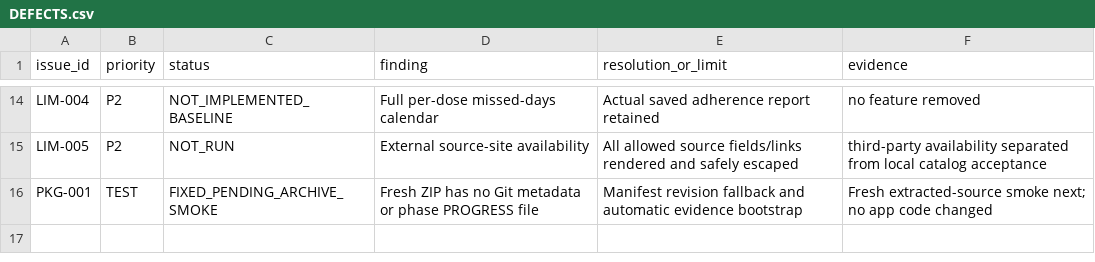
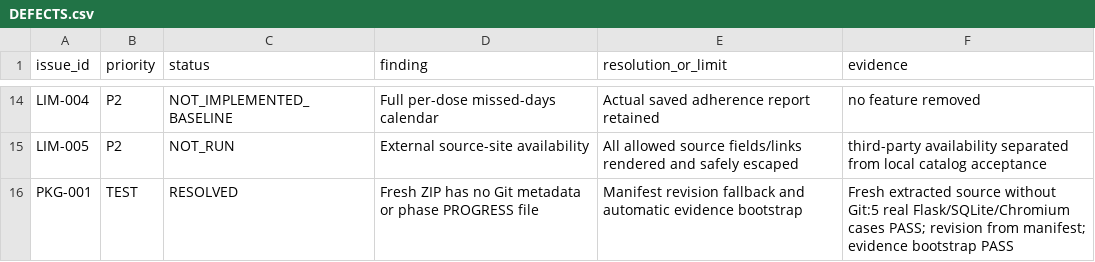
Before and after one commit to antimark/clinical-compass-buggyn12, a CSV file: reports/phase3/DEFECTS.csv, drawn as a sheet; only a part is shown, gaps mark what is left out.

Commit message:
Finalize local jury delivery after clean-archive Flask and browser smoke

```diff
--- a/reports/phase3/DEFECTS.csv
+++ b/reports/phase3/DEFECTS.csv
@@ -15,2 +15,2 @@ LIM-004,P2,NOT_IMPLEMENTED_BASELINE,Full per-dose missed-days calendar,Actual sa
 LIM-005,P2,NOT_RUN,External source-site availability,All allowed source fields/links rendered and safely escaped,third-party availability separated from local catalog acceptance
-PKG-001,TEST,FIXED_PENDING_ARCHIVE_SMOKE,Fresh ZIP has no Git metadata or phase PROGRESS file,Manifest revision fallback and automatic evidence bootstrap,Fresh extracted-source smoke next; no app code changed
+PKG-001,TEST,RESOLVED,Fresh ZIP has no Git metadata or phase PROGRESS file,Manifest revision fallback and automatic evidence bootstrap,Fresh extracted source without Git:5 real Flask/SQLite/Chromium cases PASS; revision from manifest; evidence bootstrap PASS
```
Also changed, not shown: 9 other files.
